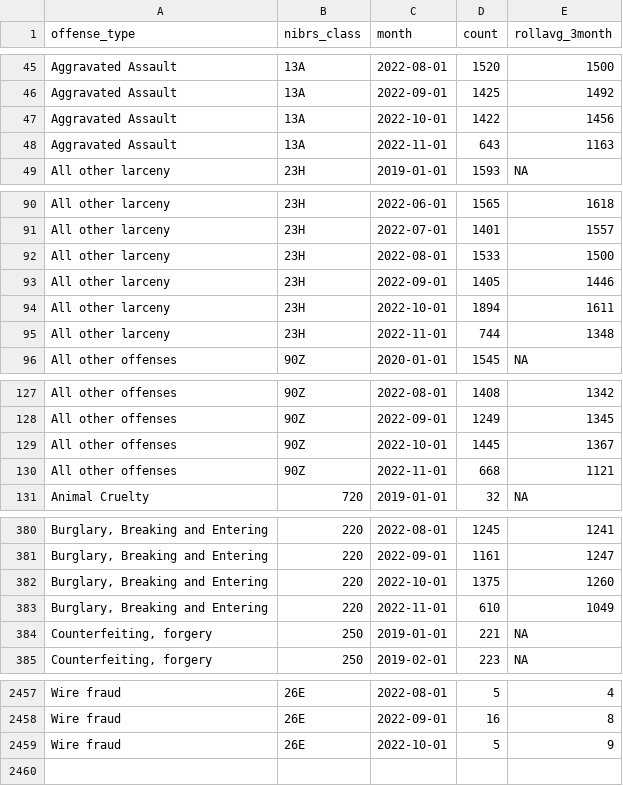
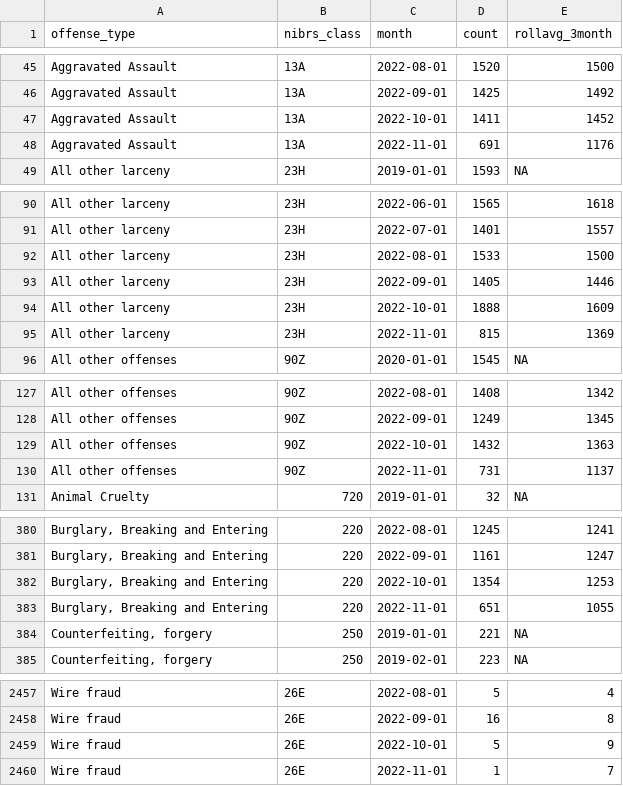
Before and after one commit to abcotvdata/safetytracker_houston, a CSV file: data/output/monthly/citywide_detailed_monthly.csv, drawn as a sheet; only a part is shown, gaps mark what is left out; the diff covers the shown part only; the diff names each change by its address in the sheet, - before the commit and + after, or states it on an @@ line.

Commit message:
New crime data collected

```diff
--- a/data/output/monthly/citywide_detailed_monthly.csv
+++ b/data/output/monthly/citywide_detailed_monthly.csv
-D47 (count): 1422
+D47 (count): 1411
-E47 (rollavg_3month): 1456
+E47 (rollavg_3month): 1452
-D48 (count): 643
+D48 (count): 691
-E48 (rollavg_3month): 1163
+E48 (rollavg_3month): 1176
-D94 (count): 1894
+D94 (count): 1888
-E94 (rollavg_3month): 1611
+E94 (rollavg_3month): 1609
-D95 (count): 744
+D95 (count): 815
-E95 (rollavg_3month): 1348
+E95 (rollavg_3month): 1369
-D129 (count): 1445
+D129 (count): 1432
-E129 (rollavg_3month): 1367
+E129 (rollavg_3month): 1363
-D130 (count): 668
+D130 (count): 731
-E130 (rollavg_3month): 1121
+E130 (rollavg_3month): 1137
-D382 (count): 1375
+D382 (count): 1354
-E382 (rollavg_3month): 1260
+E382 (rollavg_3month): 1253
-D383 (count): 610
+D383 (count): 651
-E383 (rollavg_3month): 1049
+E383 (rollavg_3month): 1055
+row 2460: Wire fraud | 26E | 2022-11-01 | 1 | 7
```
Also changed, not shown: 94 edited cells elsewhere in this file, data/output/beat/assaults_beat.csv, data/output/beat/autothefts_beat.csv, 54 other files.
